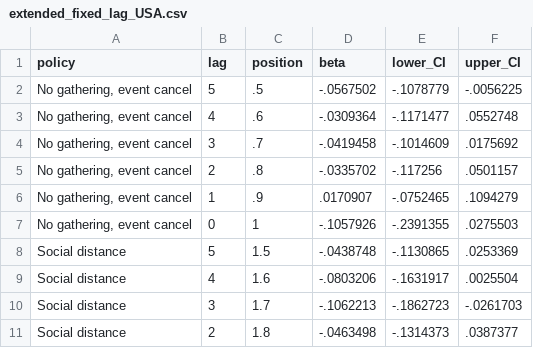
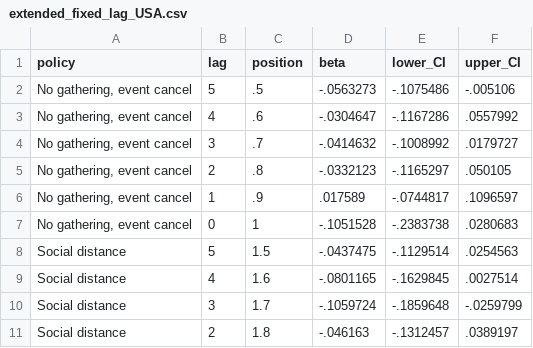
Before and after one commit to Global-Policy-Lab/gpl-covid, a CSV file: results/source_data/extended_fixed_lag_USA.csv, drawn as a sheet; only a part is shown; the diff covers the shown part only.

```diff
--- a/results/source_data/extended_fixed_lag_USA.csv
+++ b/results/source_data/extended_fixed_lag_USA.csv
@@ -1,11 +1,11 @@
 policy	lag	position	beta	lower_CI	upper_CI
-"No gathering, event cancel"	5	.5	-.0567502	-.1078779	-.0056225
-"No gathering, event cancel"	4	.6	-.0309364	-.1171477	.0552748
-"No gathering, event cancel"	3	.7	-.0419458	-.1014609	.0175692
-"No gathering, event cancel"	2	.8	-.0335702	-.117256	.0501157
-"No gathering, event cancel"	1	.9	.0170907	-.0752465	.1094279
-"No gathering, event cancel"	0	1	-.1057926	-.2391355	.0275503
-"Social distance"	5	1.5	-.0438748	-.1130865	.0253369
-"Social distance"	4	1.6	-.0803206	-.1631917	.0025504
-"Social distance"	3	1.7	-.1062213	-.1862723	-.0261703
-"Social distance"	2	1.8	-.0463498	-.1314373	.0387377
+"No gathering, event cancel"	5	.5	-.0563273	-.1075486	-.005106
+"No gathering, event cancel"	4	.6	-.0304647	-.1167286	.0557992
+"No gathering, event cancel"	3	.7	-.0414632	-.1008992	.0179727
+"No gathering, event cancel"	2	.8	-.0332123	-.1165297	.050105
+"No gathering, event cancel"	1	.9	.017589	-.0744817	.1096597
+"No gathering, event cancel"	0	1	-.1051528	-.2383738	.0280683
+"Social distance"	5	1.5	-.0437475	-.1129514	.0254563
+"Social distance"	4	1.6	-.0801165	-.1629845	.0027514
+"Social distance"	3	1.7	-.1059724	-.1859648	-.0259799
+"Social distance"	2	1.8	-.046163	-.1312457	.0389197
```
Also changed, not shown: 132 edited cells elsewhere in this file, models/USA_ATE.csv, models/USA_preds.csv, 7 other files.
